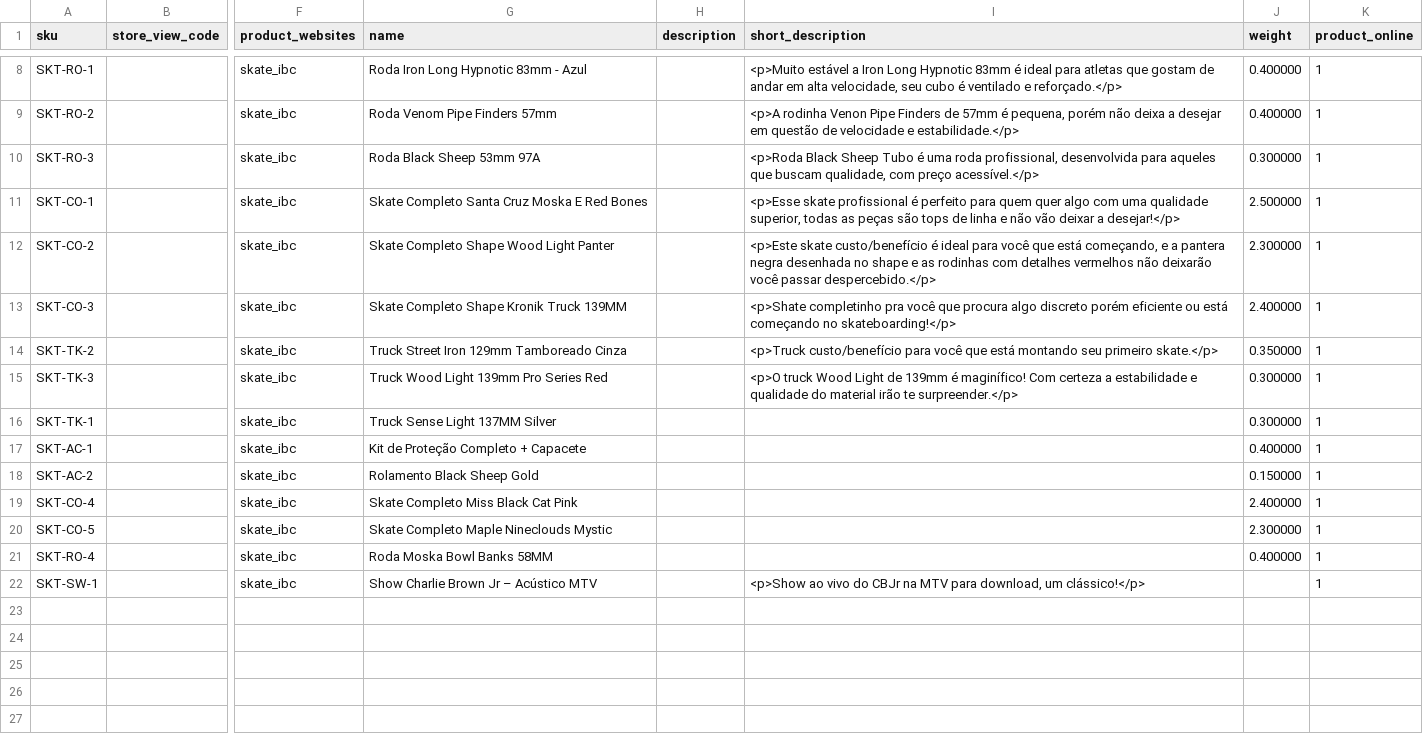
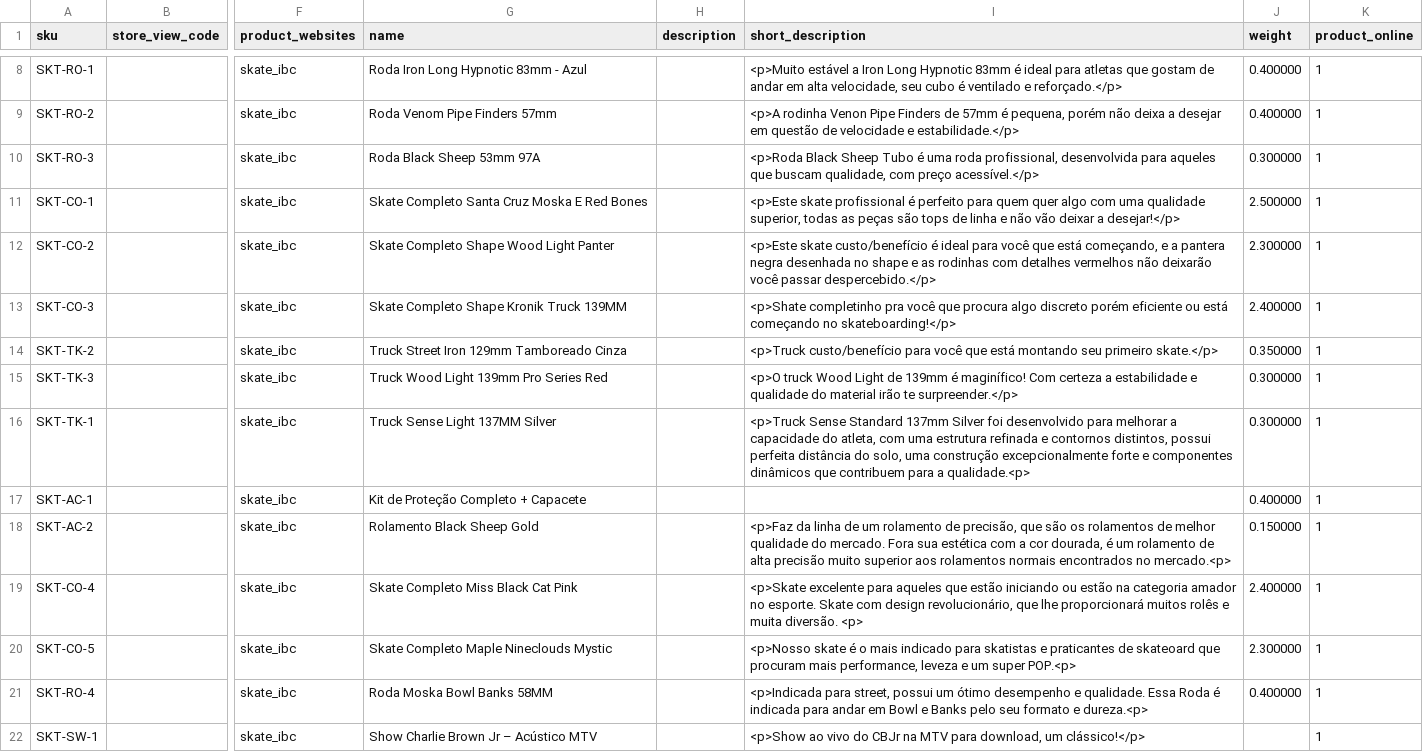
Before and after one commit to nathfborges/pde-pf-grupo1, a CSV file: app/code/Webjump/IBCBackend/Model/Product/csv/productsSkate.csv, drawn as a sheet; only a part is shown, gaps mark what is left out; the diff names each change by its address in the sheet, - before the commit and + after, or states it on an @@ line.

```diff
--- a/app/code/Webjump/IBCBackend/Model/Product/csv/productsSkate.csv
+++ b/app/code/Webjump/IBCBackend/Model/Product/csv/productsSkate.csv
-I11 (short_description): <p>Esse skate profissional…
+I11 (short_description): <p>Este skate profissional…
-I16 (short_description): (empty)
+I16 (short_description): <p>Truck Sense Standard 137mm Silver foi desenvolvido para melhorar a capacidade do atleta, com uma estrutura refinada e contornos distintos, possui perfeita distância do solo, uma construção excepcionalmente forte e componentes dinâmicos que contribuem para a qualidade.<p>
-I18 (short_description): (empty)
+I18 (short_description): <p>Faz da linha de um rolamento de precisão, que são os rolamentos de melhor qualidade do mercado. Fora sua estética com a cor dourada, é um rolamento de alta precisão muito superior aos rolamentos normais encontrados no mercado.<p>
-I19 (short_description): (empty)
+I19 (short_description): <p>Skate excelente para aqueles que estão iniciando ou estão na categoria amador no esporte. Skate com design revolucionário, que lhe proporcionará muitos rolês e muita diversão. <p>
-I20 (short_description): (empty)
+I20 (short_description): <p>Nosso skate é o mais indicado para skatistas e praticantes de skateoard que procuram mais performance, leveza e um super POP.<p>
-I21 (short_description): (empty)
+I21 (short_description): <p>Indicada para street, possui um ótimo desempenho e qualidade. Essa Roda é indicada para andar em Bowl e Banks pelo seu formato e dureza.<p>
```
Also changed, not shown: app/code/Webjump/IBCBackend/Model/Product/csv/otherTypesProducts.csv, app/code/Webjump/IBCBackend/Model/Product/csv/productsGames.csv.
